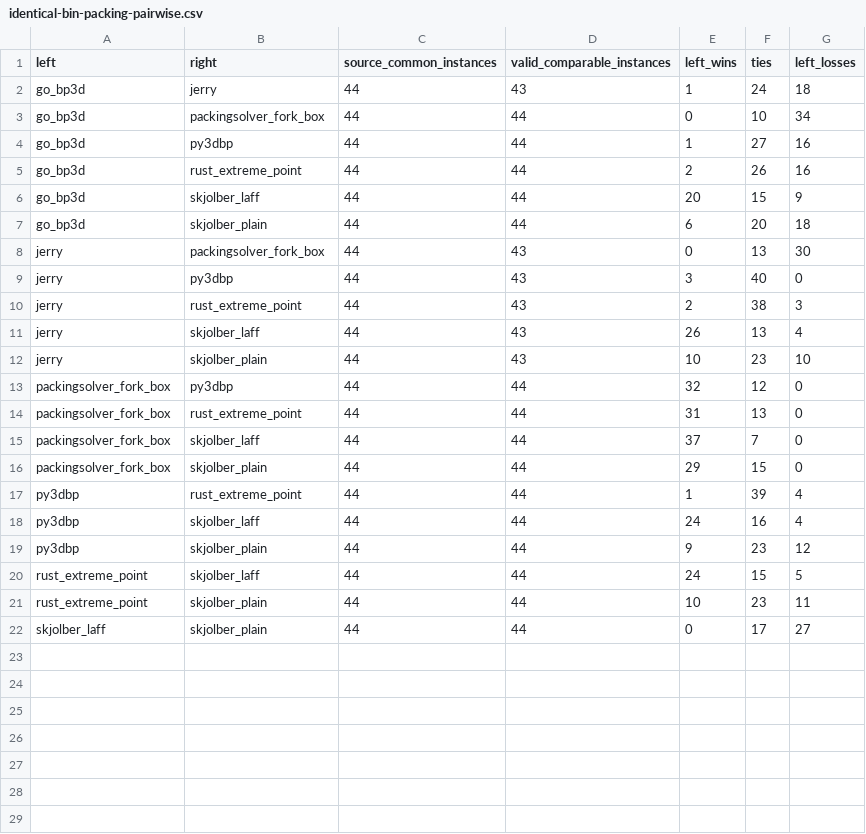
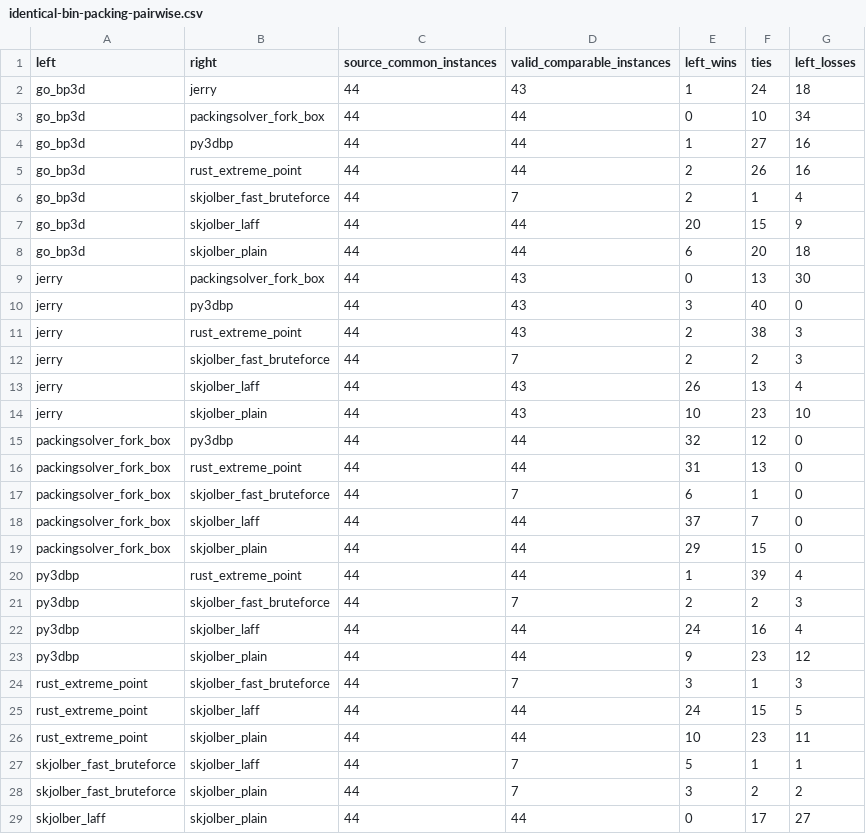
Before and after one commit to hansbug-research/3d-packing-solver-study, a CSV file: results/comprehensive/rankings/identical-bin-packing-pairwise.csv, drawn as a sheet.

Commit message:
Add Skjolber FastBruteForce benchmark evidence

```diff
--- a/results/comprehensive/rankings/identical-bin-packing-pairwise.csv
+++ b/results/comprehensive/rankings/identical-bin-packing-pairwise.csv
@@ -5,2 +5,3 @@ go_bp3d,py3dbp,44,44,1,27,16
 go_bp3d,rust_extreme_point,44,44,2,26,16
+go_bp3d,skjolber_fast_bruteforce,44,7,2,1,4
 go_bp3d,skjolber_laff,44,44,20,15,9
@@ -10,2 +11,3 @@ jerry,py3dbp,44,43,3,40,0
 jerry,rust_extreme_point,44,43,2,38,3
+jerry,skjolber_fast_bruteforce,44,7,2,2,3
 jerry,skjolber_laff,44,43,26,13,4
@@ -14,2 +16,3 @@ packingsolver_fork_box,py3dbp,44,44,32,12,0
 packingsolver_fork_box,rust_extreme_point,44,44,31,13,0
+packingsolver_fork_box,skjolber_fast_bruteforce,44,7,6,1,0
 packingsolver_fork_box,skjolber_laff,44,44,37,7,0
@@ -17,6 +20,10 @@ packingsolver_fork_box,skjolber_plain,44,44,29,15,0
 py3dbp,rust_extreme_point,44,44,1,39,4
+py3dbp,skjolber_fast_bruteforce,44,7,2,2,3
 py3dbp,skjolber_laff,44,44,24,16,4
 py3dbp,skjolber_plain,44,44,9,23,12
+rust_extreme_point,skjolber_fast_bruteforce,44,7,3,1,3
 rust_extreme_point,skjolber_laff,44,44,24,15,5
 rust_extreme_point,skjolber_plain,44,44,10,23,11
+skjolber_fast_bruteforce,skjolber_laff,44,7,5,1,1
+skjolber_fast_bruteforce,skjolber_plain,44,7,3,2,2
 skjolber_laff,skjolber_plain,44,44,0,17,27
```
Also changed, not shown: results/comprehensive/coverage.csv, results/comprehensive/rankings/exact-proof.csv, 24 other files.
